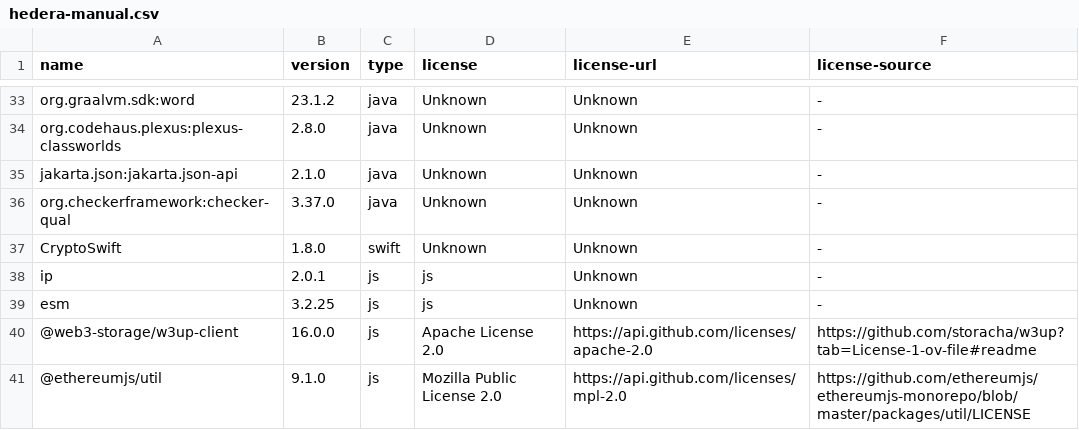
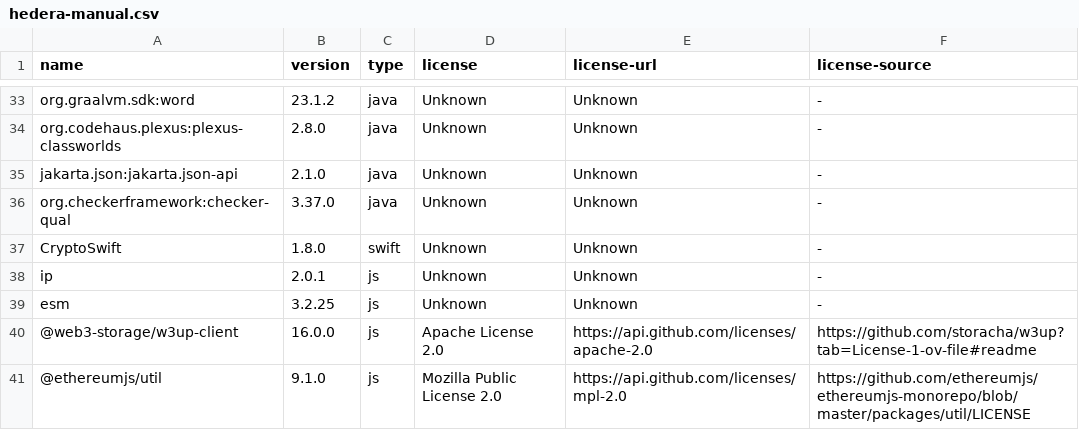
Before and after one commit to hendrikebbers/oss-license-scanner, a CSV file: hedera-manual.csv, drawn as a sheet; only a part is shown, gaps mark what is left out.

Commit message:
source for unknown

```diff
--- a/hedera-manual.csv
+++ b/hedera-manual.csv
@@ -37,4 +37,4 @@ org.checkerframework:checker-qual,3.37.0,java,Unknown,Unknown,-
 CryptoSwift,1.8.0,swift,Unknown,Unknown,-
-ip,2.0.1,js,js,Unknown,-
-esm,3.2.25,js,js,Unknown,-
+ip,2.0.1,js,Unknown,Unknown,-
+esm,3.2.25,js,Unknown,Unknown,-
 @web3-storage/w3up-client,16.0.0,js,Apache License 2.0,https://api.github.com/licenses/apache-2.0,https://github.com/storacha/w3up?tab=License-1-ov-file#readme
```
Also changed, not shown: result/solo.csv.
